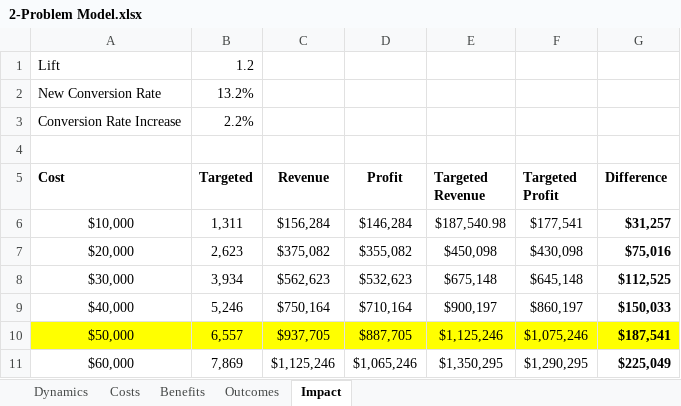
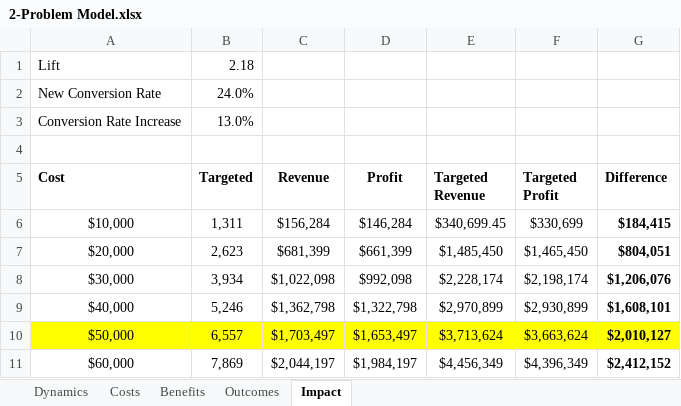
Before and after one commit to calvdee/end-to-end-lead-scoring, an Excel workbook: docs/2-Problem Model.xlsx, sheet Impact, drawn as a sheet; only a part is shown; values as stored, in another font and other column widths than the file's, no borders; conditional formats not drawn; the diff covers the shown part only; the diff names each change by its address in the sheet, - before the commit and + after, or states it on an @@ line.

Commit message:
Updated arguments document, exploratory analysis, and problem model

```diff
--- a/docs/2-Problem Model.xlsx (sheet Impact)
+++ b/docs/2-Problem Model.xlsx (sheet Impact)
-B1 (Targeted): 1.2
+B1 (Targeted): 2.18
-B2 (Targeted): 13.2%
+B2 (Targeted): 24.0%
-B3 (Targeted): 2.2%
+B3 (Targeted): 13.0%
-E6 (Targeted Revenue): $187,540.98
+E6 (Targeted Revenue): $340,699.45
-F6 (Targeted Profit): $177,541
+F6 (Targeted Profit): $330,699
-G6 (Difference): $31,257
+G6 (Difference): $184,415
-C7 (Revenue): $375,082
+C7 (Revenue): $681,399
-D7 (Profit): $355,082
+D7 (Profit): $661,399
-E7 (Targeted Revenue): $450,098
+E7 (Targeted Revenue): $1,485,450
-F7 (Targeted Profit): $430,098
+F7 (Targeted Profit): $1,465,450
-G7 (Difference): $75,016
+G7 (Difference): $804,051
-C8 (Revenue): $562,623
+C8 (Revenue): $1,022,098
-D8 (Profit): $532,623
+D8 (Profit): $992,098
-E8 (Targeted Revenue): $675,148
+E8 (Targeted Revenue): $2,228,174
-F8 (Targeted Profit): $645,148
+F8 (Targeted Profit): $2,198,174
-G8 (Difference): $112,525
+G8 (Difference): $1,206,076
-C9 (Revenue): $750,164
+C9 (Revenue): $1,362,798
-D9 (Profit): $710,164
+D9 (Profit): $1,322,798
-E9 (Targeted Revenue): $900,197
+E9 (Targeted Revenue): $2,970,899
-F9 (Targeted Profit): $860,197
+F9 (Targeted Profit): $2,930,899
-G9 (Difference): $150,033
+G9 (Difference): $1,608,101
-C10 (Revenue): $937,705
+C10 (Revenue): $1,703,497
-D10 (Profit): $887,705
+D10 (Profit): $1,653,497
-E10 (Targeted Revenue): $1,125,246
+E10 (Targeted Revenue): $3,713,624
-F10 (Targeted Profit): $1,075,246
+F10 (Targeted Profit): $3,663,624
-G10 (Difference): $187,541
+G10 (Difference): $2,010,127
-C11 (Revenue): $1,125,246
+C11 (Revenue): $2,044,197
-D11 (Profit): $1,065,246
+D11 (Profit): $1,984,197
-E11 (Targeted Revenue): $1,350,295
+E11 (Targeted Revenue): $4,456,349
-F11 (Targeted Profit): $1,290,295
+F11 (Targeted Profit): $4,396,349
-G11 (Difference): $225,049
+G11 (Difference): $2,412,152
```
Also changed, not shown: 20 edited cells elsewhere in this sheet, 3 other files.
